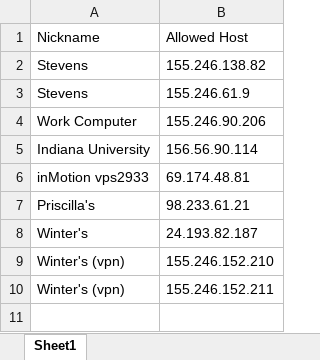
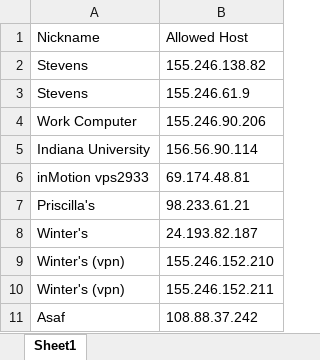
Before and after one commit to winteram/TwitterIdentity, an Excel workbook: doc/AllowedHosts.xlsx, sheet Sheet1, drawn as a sheet; values as stored, in another font and other column widths than the file's, no borders; the diff names each change by its address in the sheet, - before the commit and + after, or states it on an @@ line.

Commit message:
Modified allowed hosts

```diff
--- a/doc/AllowedHosts.xlsx (sheet Sheet1)
+++ b/doc/AllowedHosts.xlsx (sheet Sheet1)
+row 11: Asaf | 108.88.37.242
```
